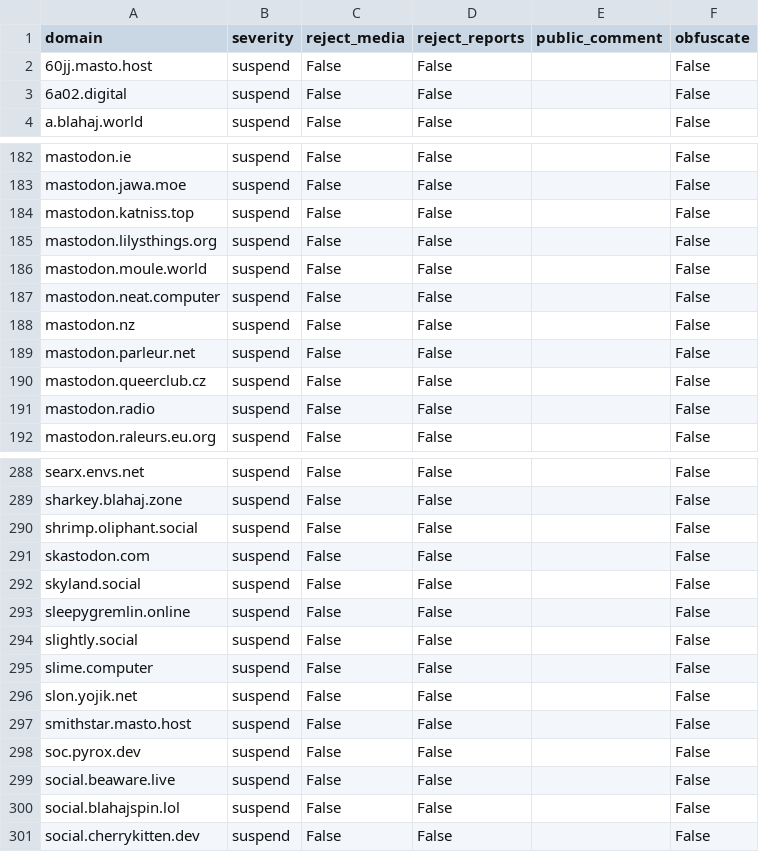
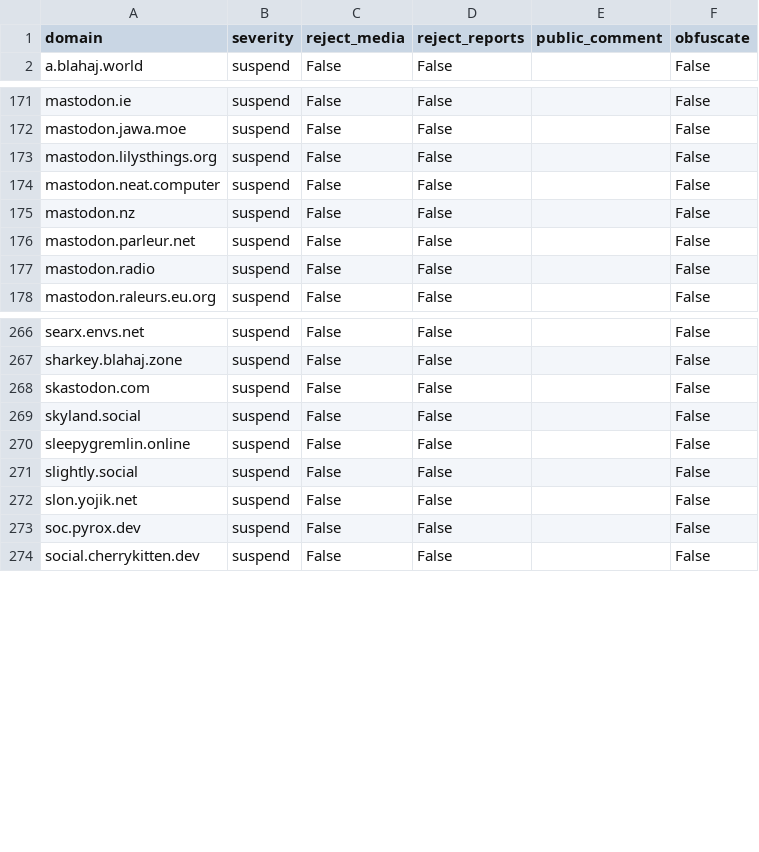
Before and after one commit to kromonos/fedi-health, a CSV file: _unified_tier1_blocklist.csv, drawn as a sheet; only a part is shown, gaps mark what is left out; the diff covers the shown part only.

```diff
--- a/_unified_tier1_blocklist.csv
+++ b/_unified_tier1_blocklist.csv
@@ -1,4 +1,2 @@
 domain,severity,reject_media,reject_reports,public_comment,obfuscate
-60jj.masto.host,suspend,False,False,,False
-6a02.digital,suspend,False,False,,False
 a.blahaj.world,suspend,False,False,,False
@@ -183,5 +172,3 @@ mastodon.ie,suspend,False,False,,False
 mastodon.jawa.moe,suspend,False,False,,False
-mastodon.katniss.top,suspend,False,False,,False
 mastodon.lilysthings.org,suspend,False,False,,False
-mastodon.moule.world,suspend,False,False,,False
 mastodon.neat.computer,suspend,False,False,,False
@@ -189,3 +176,2 @@ mastodon.nz,suspend,False,False,,False
 mastodon.parleur.net,suspend,False,False,,False
-mastodon.queerclub.cz,suspend,False,False,,False
 mastodon.radio,suspend,False,False,,False
@@ -289,3 +267,2 @@ searx.envs.net,suspend,False,False,,False
 sharkey.blahaj.zone,suspend,False,False,,False
-shrimp.oliphant.social,suspend,False,False,,False
 skastodon.com,suspend,False,False,,False
@@ -294,8 +271,4 @@ sleepygremlin.online,suspend,False,False,,False
 slightly.social,suspend,False,False,,False
-slime.computer,suspend,False,False,,False
 slon.yojik.net,suspend,False,False,,False
-smithstar.masto.host,suspend,False,False,,False
 soc.pyrox.dev,suspend,False,False,,False
-social.beaware.live,suspend,False,False,,False
-social.blahajspin.lol,suspend,False,False,,False
 social.cherrykitten.dev,suspend,False,False,,False
```
Also changed, not shown: 27 removed rows elsewhere in this file, _unified_tier0_blocklist.csv, 1 other file.
